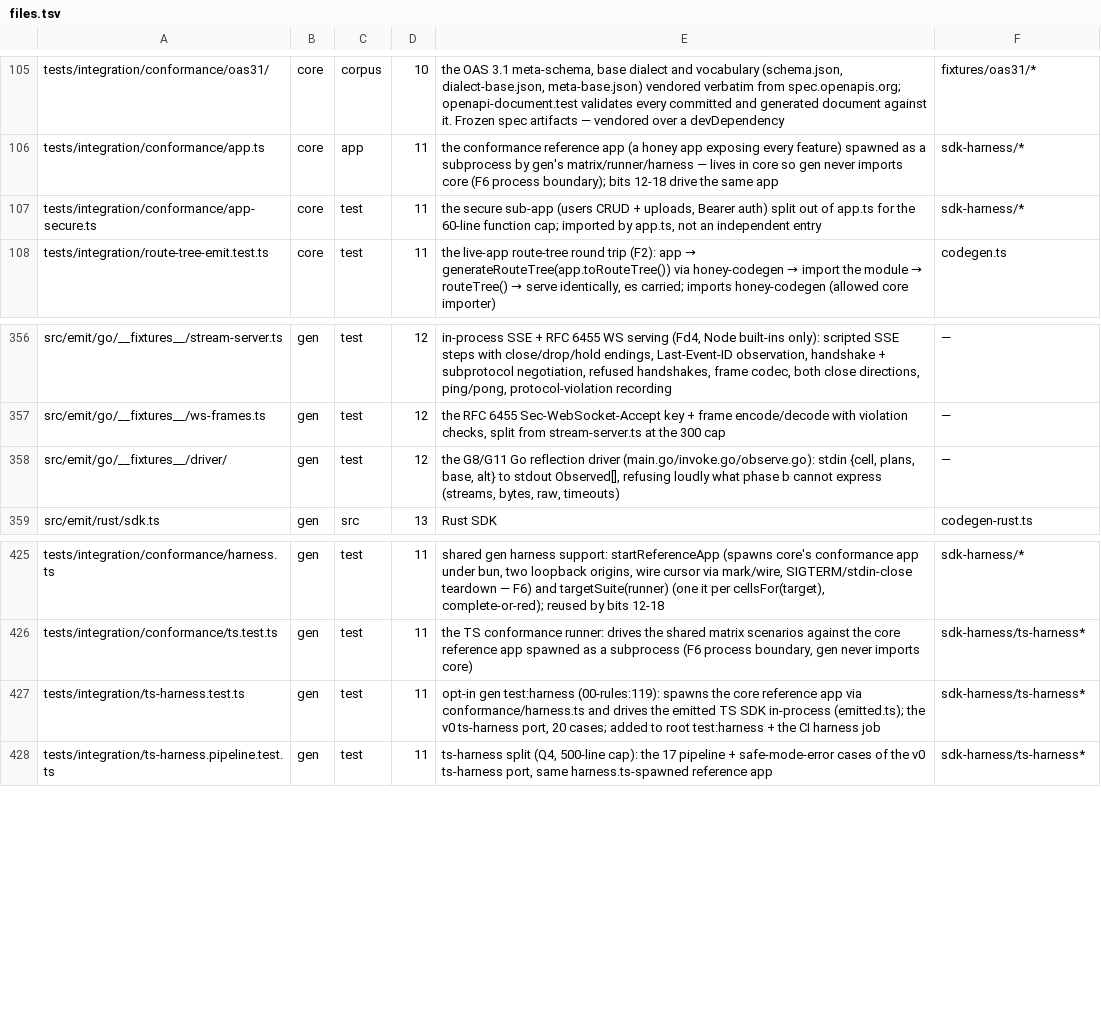
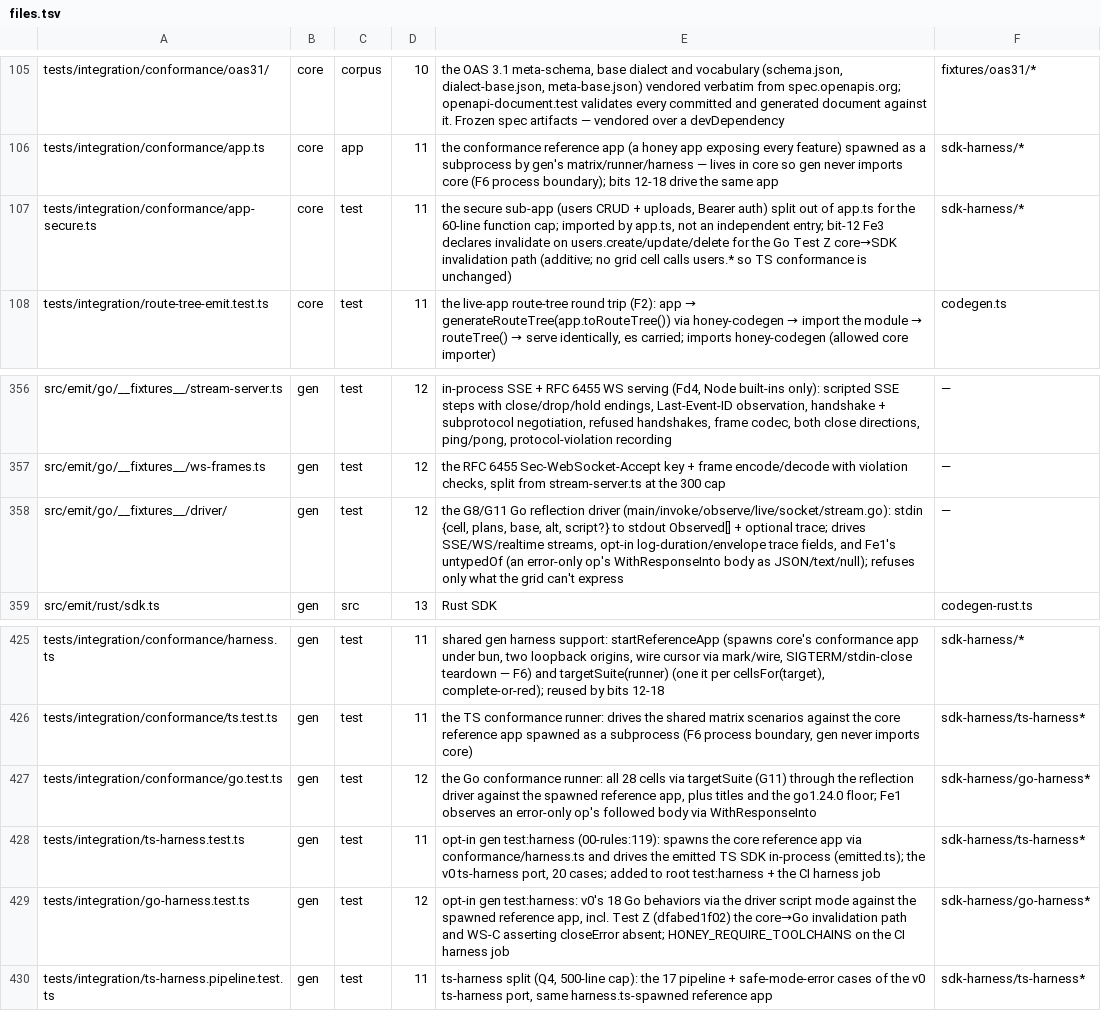
Before and after one commit to workerstack/backend, a TSV file: blueprint/files.tsv, drawn as a sheet; only a part is shown, gaps mark what is left out.

Commit message:
feat(gen): bit 12 e — go conformance runner, go harness, ci toolchains
The Go conformance runner drives every grid cell through the shared target
suite against the live reference app: one compile per document, one driver
run per cell, all 28 cells green, plus the conformance SDK built and vetted
under the go1.24.0 floor. The Go harness ports v0's integration behaviors
against the same app, with multi-step cases in the driver's script mode: the
round trip as two runs, token refresh, hook order, OnLog, invalidation, a
streamed 1 MiB upload, idempotency, and the four WebSocket cases.

An error-only method's followed answer is observed through the raw response
it stored, the Go channel for an answer the spec does not declare. The
reference app declares invalidation on its users operations, which no grid
cell calls, so the TypeScript observations are unchanged.

Closing a WebSocket the server already closed is benign: the library's
already-closed error is no longer surfaced, while a drop or an over-limit
read still reports. v0's WebSocket library returned nil there; the error came
with the coder/websocket swap. Runtime bytes 89,964 under a 90,000 ceiling,
the close fix costing 100.

CI: each job caches Go modules under its own key, hashing the pinned version,
the floor and the WebSocket module, restoring the newest on a change, and the
harness job fails on a missing toolchain instead of skipping.

```diff
--- a/blueprint/files.tsv
+++ b/blueprint/files.tsv
@@ -106,3 +106,3 @@ tests/integration/conformance/oas31/	core	corpus	10	the OAS 3.1 meta-schema, bas
 tests/integration/conformance/app.ts	core	app	11	the conformance reference app (a honey app exposing every feature) spawned as a subprocess by gen's matrix/runner/harness — lives in core so gen never imports core (F6 process boundary); bits 12-18 drive the same app	sdk-harness/*
-tests/integration/conformance/app-secure.ts	core	test	11	the secure sub-app (users CRUD + uploads, Bearer auth) split out of app.ts for the 60-line function cap; imported by app.ts, not an independent entry	sdk-harness/*
+tests/integration/conformance/app-secure.ts	core	test	11	the secure sub-app (users CRUD + uploads, Bearer auth) split out of app.ts for the 60-line function cap; imported by app.ts, not an independent entry; bit-12 Fe3 declares invalidate on users.create/update/delete for the Go Test Z core→SDK invalidation path (additive; no grid cell calls users.* so TS conformance is unchanged)	sdk-harness/*
 tests/integration/route-tree-emit.test.ts	core	test	11	the live-app route-tree round trip (F2): app → generateRouteTree(app.toRouteTree()) via honey-codegen → import the module → routeTree() → serve identically, es carried; imports honey-codegen (allowed core importer)	codegen.ts
@@ -357,3 +357,3 @@ src/emit/go/__fixtures__/stream-server.ts	gen	test	12	in-process SSE + RFC 6455
 src/emit/go/__fixtures__/ws-frames.ts	gen	test	12	the RFC 6455 Sec-WebSocket-Accept key + frame encode/decode with violation checks, split from stream-server.ts at the 300 cap	—
-src/emit/go/__fixtures__/driver/	gen	test	12	the G8/G11 Go reflection driver (main.go/invoke.go/observe.go): stdin {cell, plans, base, alt} to stdout Observed[], refusing loudly what phase b cannot express (streams, bytes, raw, timeouts)	—
+src/emit/go/__fixtures__/driver/	gen	test	12	the G8/G11 Go reflection driver (main/invoke/observe/live/socket/stream.go): stdin {cell, plans, base, alt, script?} to stdout Observed[] + optional trace; drives SSE/WS/realtime streams, opt-in log-duration/envelope trace fields, and Fe1's untypedOf (an error-only op's WithResponseInto body as JSON/text/null); refuses only what the grid can't express	—
 src/emit/rust/sdk.ts	gen	src	13	Rust SDK	codegen-rust.ts
@@ -426,3 +426,5 @@ tests/integration/conformance/harness.ts	gen	test	11	shared gen harness support:
 tests/integration/conformance/ts.test.ts	gen	test	11	the TS conformance runner: drives the shared matrix scenarios against the core reference app spawned as a subprocess (F6 process boundary, gen never imports core)	sdk-harness/ts-harness*
+tests/integration/conformance/go.test.ts	gen	test	12	the Go conformance runner: all 28 cells via targetSuite (G11) through the reflection driver against the spawned reference app, plus titles and the go1.24.0 floor; Fe1 observes an error-only op's followed body via WithResponseInto	sdk-harness/go-harness*
 tests/integration/ts-harness.test.ts	gen	test	11	opt-in gen test:harness (00-rules:119): spawns the core reference app via conformance/harness.ts and drives the emitted TS SDK in-process (emitted.ts); the v0 ts-harness port, 20 cases; added to root test:harness + the CI harness job	sdk-harness/ts-harness*
+tests/integration/go-harness.test.ts	gen	test	12	opt-in gen test:harness: v0's 18 Go behaviors via the driver script mode against the spawned reference app, incl. Test Z (dfabed1f02) the core→Go invalidation path and WS-C asserting closeError absent; HONEY_REQUIRE_TOOLCHAINS on the CI harness job	sdk-harness/go-harness*
 tests/integration/ts-harness.pipeline.test.ts	gen	test	11	ts-harness split (Q4, 500-line cap): the 17 pipeline + safe-mode-error cases of the v0 ts-harness port, same harness.ts-spawned reference app	sdk-harness/ts-harness*
```
Also changed, not shown: 8 other files.
